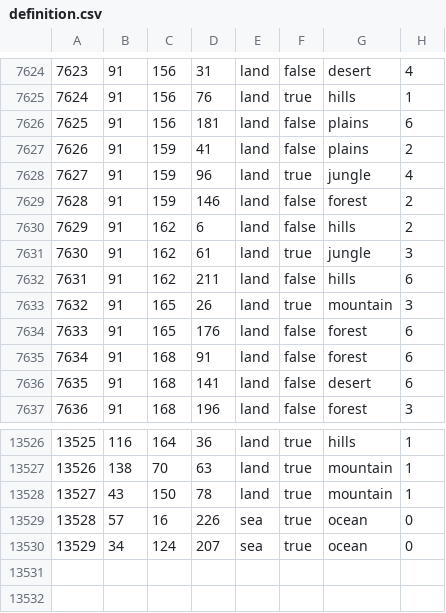
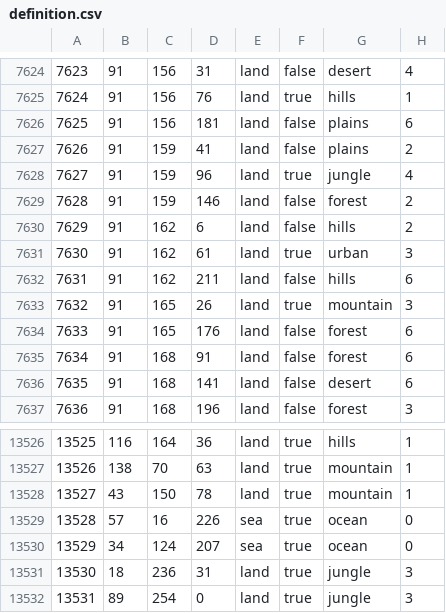
Before and after one commit to World-Ablaze/world-ablaze-beta, a CSV file: map/definition.csv, drawn as a sheet; only a part is shown, gaps mark what is left out.

```diff
--- a/map/definition.csv
+++ b/map/definition.csv
@@ -7630,3 +7630,3 @@
 7629;91;162;6;land;false;hills;2
-7630;91;162;61;land;true;jungle;3
+7630;91;162;61;land;true;urban;3
 7631;91;162;211;land;false;hills;6
@@ -13530 +13530,3 @@
 13529;34;124;207;sea;true;ocean;0
+13530;18;236;31;land;true;jungle;3
+13531;89;254;0;land;true;jungle;3
```
Also changed, not shown: map/adjacencies.csv, 17 other files.
